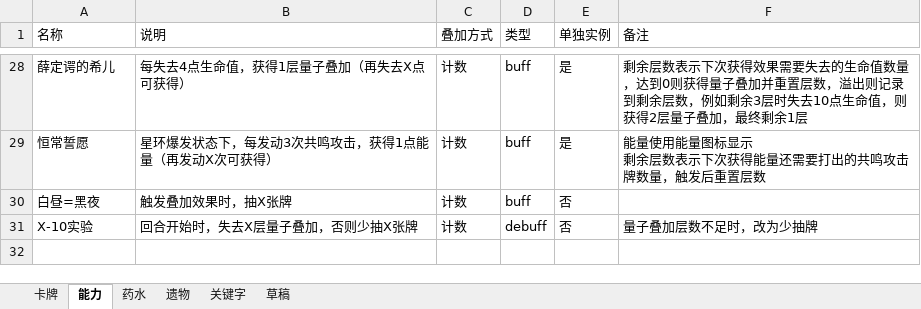
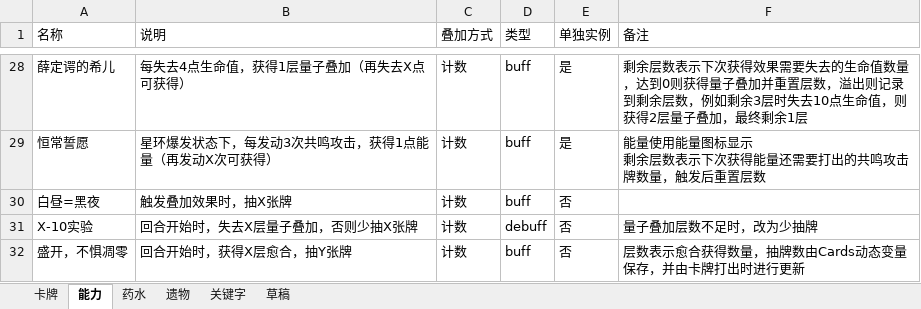
Before and after one commit to 938936/Sts2-Seele-Mod, an Excel workbook: docs/设计文档.xlsx, sheet 能力, drawn as a sheet; only a part is shown, gaps mark what is left out; values as stored, in another font and other column widths than the file's, no borders; the diff names each change by its address in the sheet, - before the commit and + after, or states it on an @@ line.

```diff
--- a/docs/设计文档.xlsx (sheet 能力)
+++ b/docs/设计文档.xlsx (sheet 能力)
+row 32: 盛开，不惧凋零 | 回合开始时，获得X层愈合，抽Y张牌 | 计数 | buff | 否 | 层数表示愈合获得数量，抽牌数由Cards动态变量保存，并由卡牌打出时进行更新
```
Also changed, not shown: sheet 卡牌, 26 other files.
